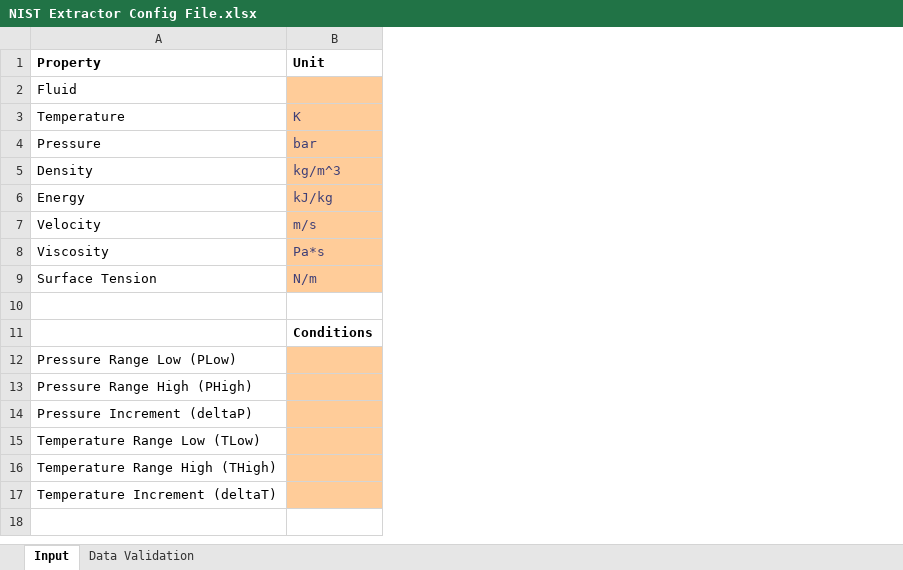
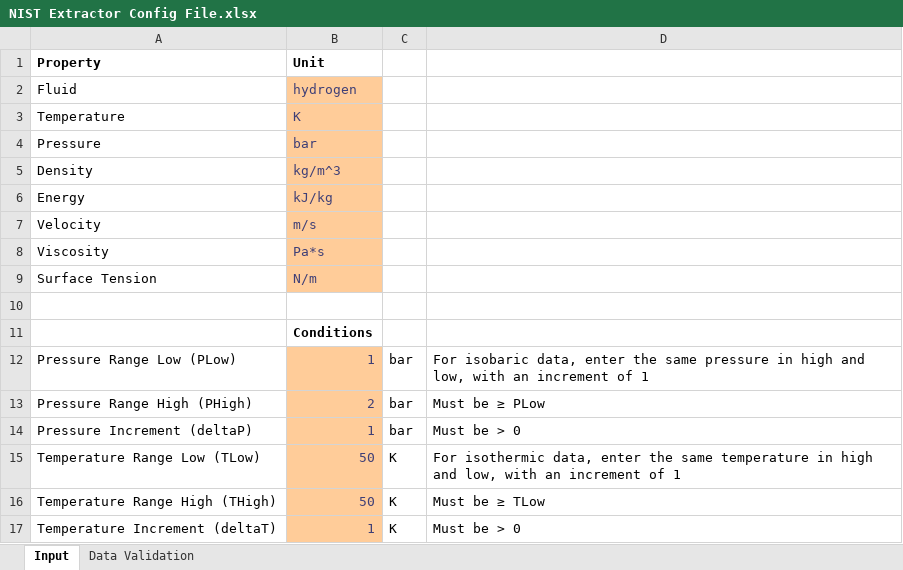
Before and after one commit to 8BitFishy/NIST_Extractor, an Excel workbook: NIST Extractor Config File.xlsx, sheet Input, drawn as a sheet; values as stored, in another font and other column widths than the file's, no borders; the diff names each change by its address in the sheet, - before the commit and + after, or states it on an @@ line.

Commit message:
Config file working

```diff
--- a/NIST Extractor Config File.xlsx (sheet Input)
+++ b/NIST Extractor Config File.xlsx (sheet Input)
+column C, rows 12-17: bar | bar | bar | K | K | K
+column D, rows 12-17: For isobaric data, enter the same pressure in high and low, with an increment of 1 | Must be ≥ PLow | Must be > 0 | For isothermic data, enter the same temperature in high and low, with an increment of 1 | Must be ≥ TLow | Must be > 0
-B2: (empty)
+B2: hydrogen
-B12: (empty)
+B12: 1
-B13: (empty)
+B13: 2
-B14: (empty)
+B14: 1
-B15:B16: (empty)
+B15:B16: 50
-B17: (empty)
+B17: 1
```
Also changed, not shown: 1 other file.
